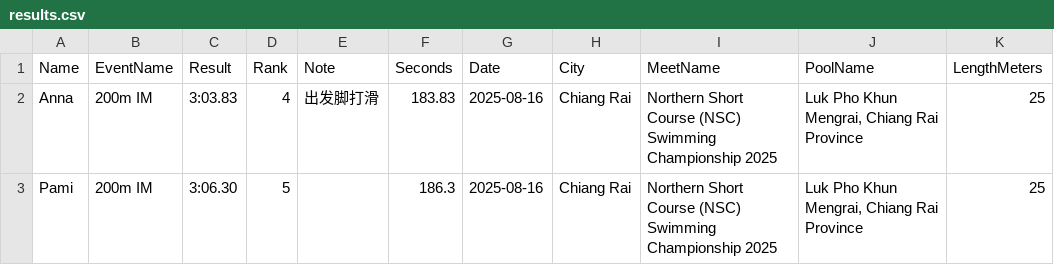
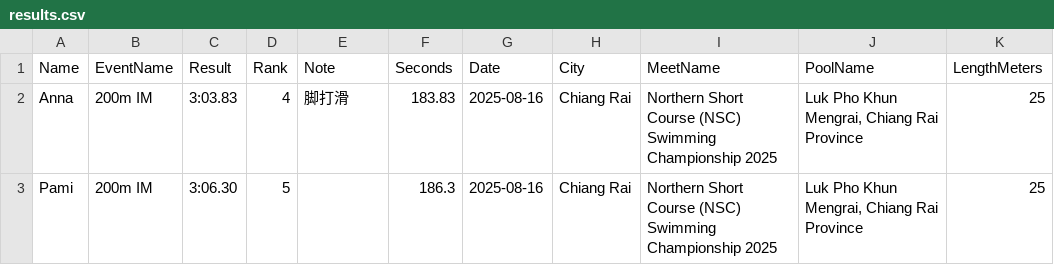
Before and after one commit to smallworldll/swim-results-viewer, a CSV file: meets/2025-08-16_Chiang Rai_Luk Pho Khun Mengrai, Chiang Rai Province/results.csv, drawn as a sheet.

Commit message:
Edit results for 2025-08-16_Chiang Rai_Luk Pho Khun Mengrai, Chiang Rai Province

```diff
--- a/meets/2025-08-16_Chiang Rai_Luk Pho Khun Mengrai, Chiang Rai Province/results.csv
+++ b/meets/2025-08-16_Chiang Rai_Luk Pho Khun Mengrai, Chiang Rai Province/results.csv
@@ -1,3 +1,3 @@
 Name,EventName,Result,Rank,Note,Seconds,Date,City,MeetName,PoolName,LengthMeters
-Anna,200m IM,3:03.83,4,出发脚打滑,183.83,2025-08-16,Chiang Rai,Northern Short Course (NSC) Swimming Championship 2025,"Luk Pho Khun Mengrai, Chiang Rai Province",25
+Anna,200m IM,3:03.83,4,脚打滑,183.83,2025-08-16,Chiang Rai,Northern Short Course (NSC) Swimming Championship 2025,"Luk Pho Khun Mengrai, Chiang Rai Province",25
 Pami,200m IM,3:06.30,5,,186.3,2025-08-16,Chiang Rai,Northern Short Course (NSC) Swimming Championship 2025,"Luk Pho Khun Mengrai, Chiang Rai Province",25
```
